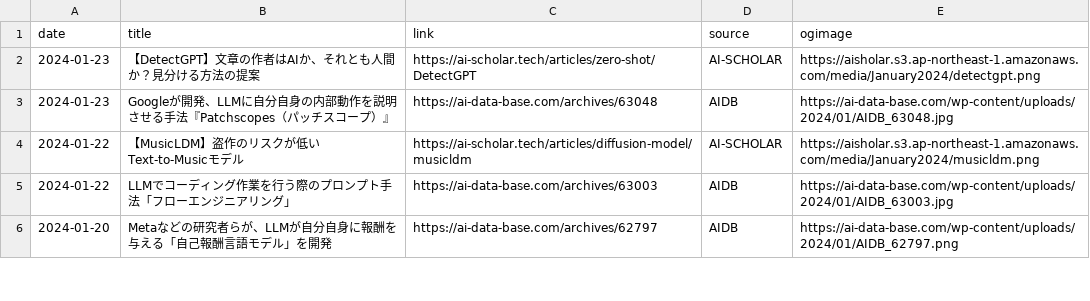
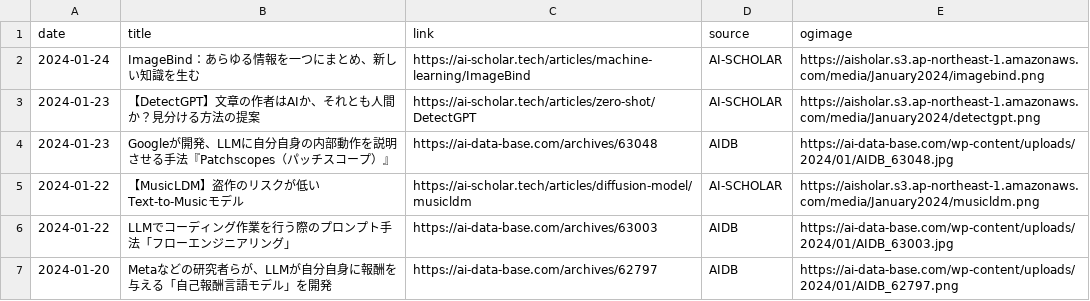
Before and after one commit to kdingn/news-page, a CSV file: src/assets/articles.csv, drawn as a sheet; only a part is shown.

```diff
--- a/src/assets/articles.csv
+++ b/src/assets/articles.csv
@@ -1,2 +1,3 @@
 date,title,link,source,ogimage
+2024-01-24,ImageBind：あらゆる情報を一つにまとめ、新しい知識を生む,https://ai-scholar.tech/articles/machine-learning/ImageBind,AI-SCHOLAR,https://aisholar.s3.ap-northeast-1.amazonaws.com/media/January2024/imagebind.png
 2024-01-23,【DetectGPT】文章の作者はAIか、それとも人間か？見分ける方法の提案,https://ai-scholar.tech/articles/zero-shot/DetectGPT,AI-SCHOLAR,https://aisholar.s3.ap-northeast-1.amazonaws.com/media/January2024/detectgpt.png
```
